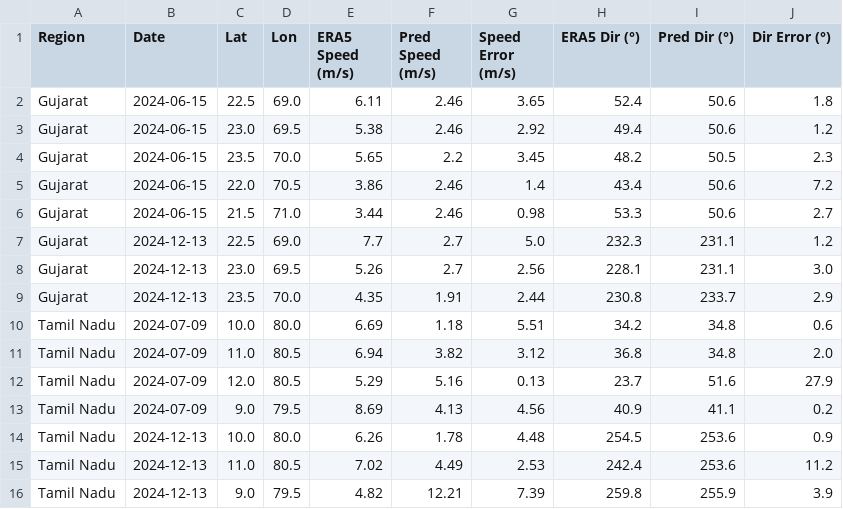
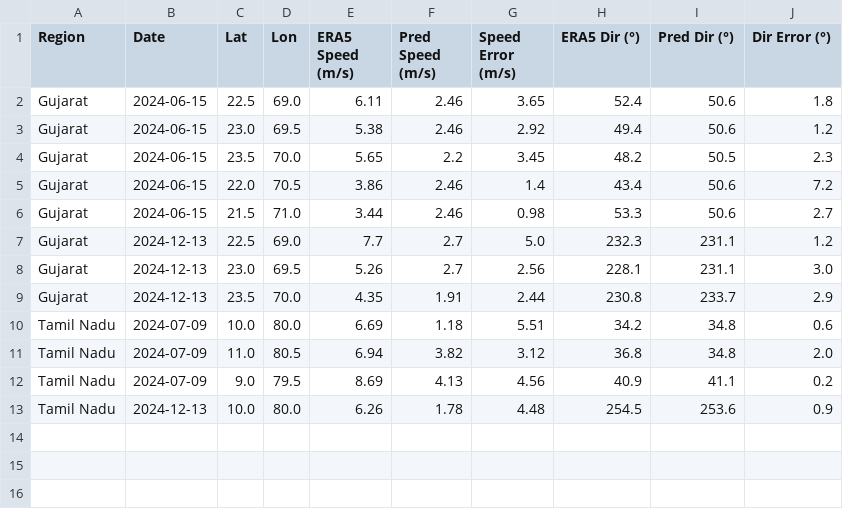
Before and after one commit to HR7608/sar_gujarat, a CSV file: validation_table.csv, drawn as a sheet.

Commit message:
Update validation_table.csv

```diff
--- a/validation_table.csv
+++ b/validation_table.csv
@@ -11,6 +11,3 @@ Tamil Nadu,2024-07-09,10.0,80.0,6.69,1.18,5.51,34.2,34.8,0.6
 Tamil Nadu,2024-07-09,11.0,80.5,6.94,3.82,3.12,36.8,34.8,2.0
-Tamil Nadu,2024-07-09,12.0,80.5,5.29,5.16,0.13,23.7,51.6,27.9
 Tamil Nadu,2024-07-09,9.0,79.5,8.69,4.13,4.56,40.9,41.1,0.2
 Tamil Nadu,2024-12-13,10.0,80.0,6.26,1.78,4.48,254.5,253.6,0.9
-Tamil Nadu,2024-12-13,11.0,80.5,7.02,4.49,2.53,242.4,253.6,11.2
-Tamil Nadu,2024-12-13,9.0,79.5,4.82,12.21,7.39,259.8,255.9,3.9
```
